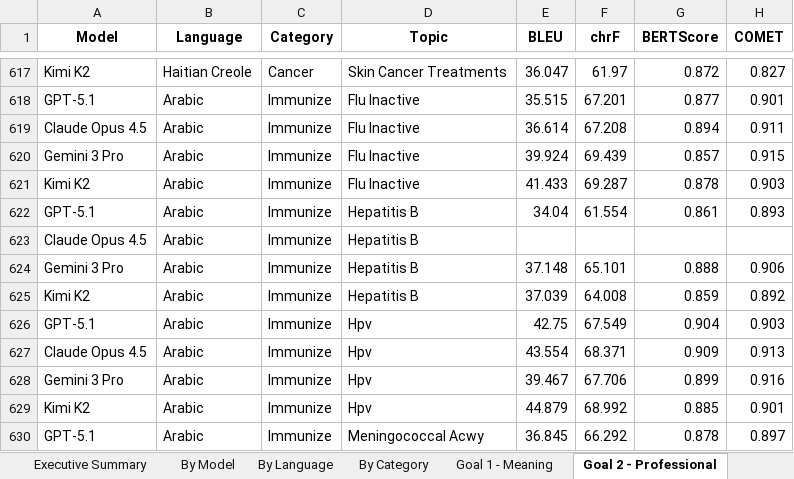
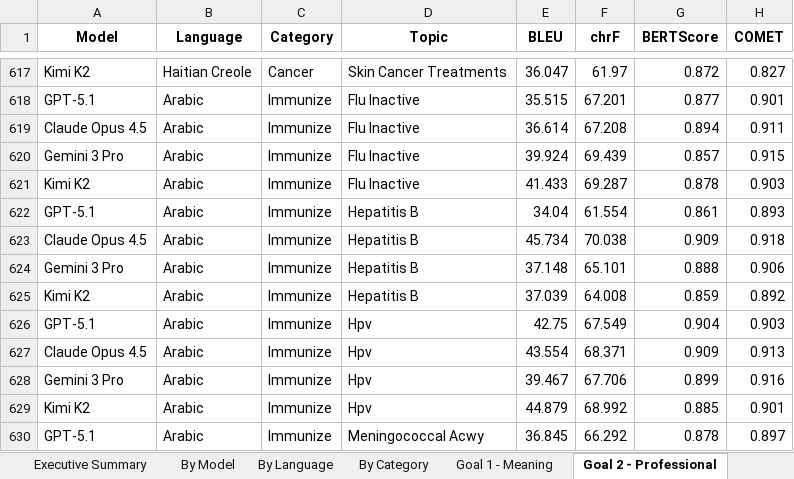
Before and after one commit to hallixrap/llm-translation-study, an Excel workbook: output/github_pages/medlineplus_backtranslation_report.xlsx, sheet Goal 2 - Professional, drawn as a sheet; only a part is shown, gaps mark what is left out; values as stored, in another font and other column widths than the file's, no borders; the diff names each change by its address in the sheet, - before the commit and + after, or states it on an @@ line.

```diff
--- a/output/github_pages/medlineplus_backtranslation_report.xlsx (sheet Goal 2 - Professional)
+++ b/output/github_pages/medlineplus_backtranslation_report.xlsx (sheet Goal 2 - Professional)
-E623 (BLEU): (empty)
+E623 (BLEU): 45.734
-F623 (chrF): (empty)
+F623 (chrF): 70.038
-G623 (BERTScore): (empty)
+G623 (BERTScore): 0.909
-H623 (COMET): (empty)
+H623 (COMET): 0.918
```
Also changed, not shown: sheet All Data, sheet Goal 1 - Meaning, 5 other files.
